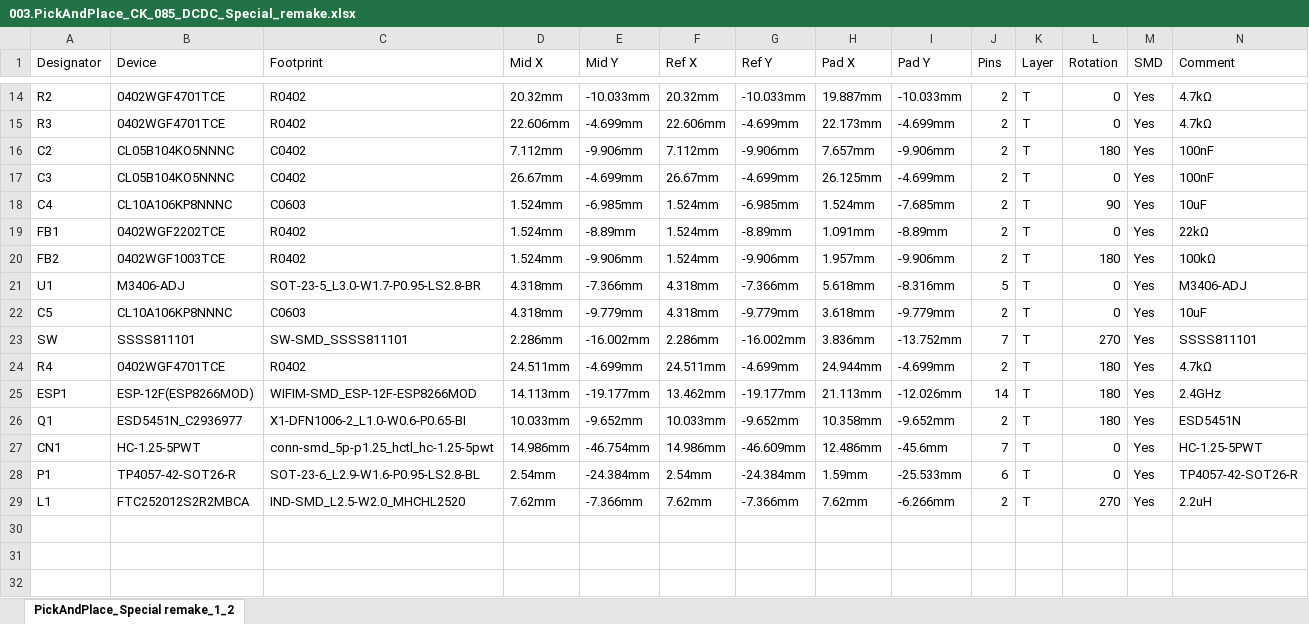
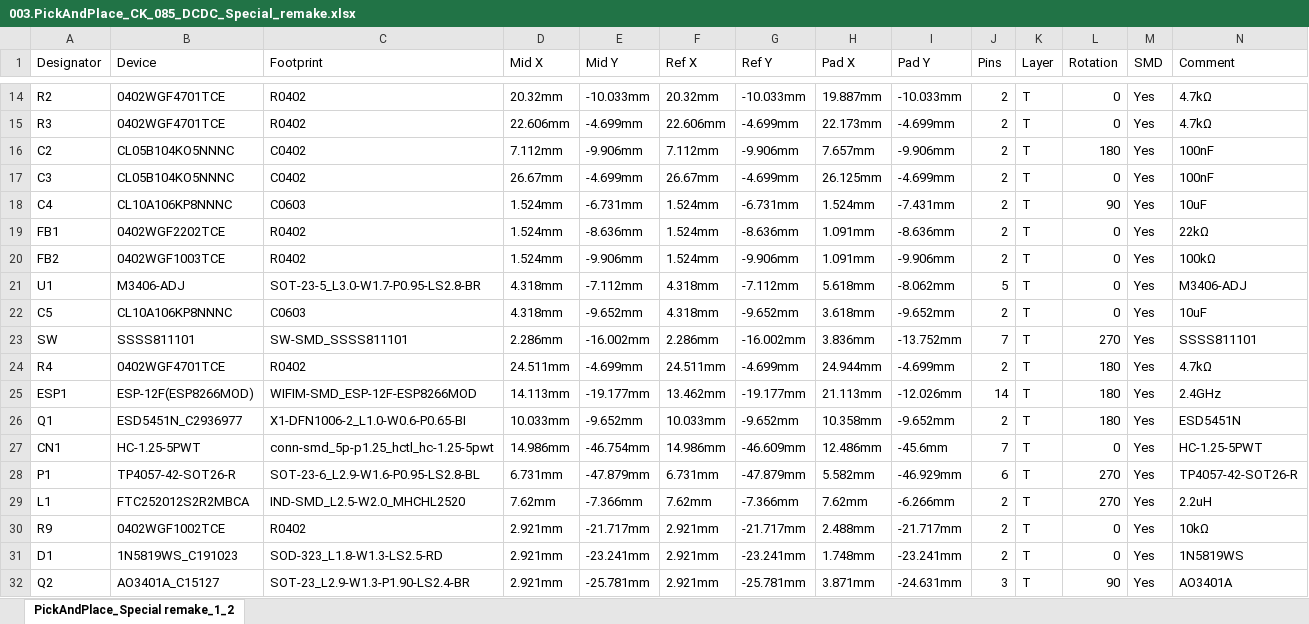
Before and after one commit to Sorakage033/SlimeVR-CheeseCake, an Excel workbook: 002-‘’Choco‘’SpecialRemake/003.PickAndPlace_CK_085_DCDC_Special_remake.xlsx, sheet PickAndPlace_Special remake_1_2, drawn as a sheet; only a part is shown, gaps mark what is left out; values as stored, in another font and other column widths than the file's, no borders; the diff covers the shown part only; the diff names each change by its address in the sheet, - before the commit and + after, or states it on an @@ line.

Commit message:
Update new version of Special Remake

```diff
--- a/002-‘’Choco‘’SpecialRemake/003.PickAndPlace_CK_085_DCDC_Special_remake.xlsx (sheet PickAndPlace_Special remake_1_2)
+++ b/002-‘’Choco‘’SpecialRemake/003.PickAndPlace_CK_085_DCDC_Special_remake.xlsx (sheet PickAndPlace_Special remake_1_2)
-E18 (Mid Y): -6.985mm
+E18 (Mid Y): -6.731mm
-G18 (Ref Y): -6.985mm
+G18 (Ref Y): -6.731mm
-I18 (Pad Y): -7.685mm
+I18 (Pad Y): -7.431mm
-E19 (Mid Y): -8.89mm
+E19 (Mid Y): -8.636mm
-G19 (Ref Y): -8.89mm
+G19 (Ref Y): -8.636mm
-I19 (Pad Y): -8.89mm
+I19 (Pad Y): -8.636mm
-H20 (Pad X): 1.957mm
+H20 (Pad X): 1.091mm
-L20 (Rotation): 180
+L20 (Rotation): 0
-E21 (Mid Y): -7.366mm
+E21 (Mid Y): -7.112mm
-G21 (Ref Y): -7.366mm
+G21 (Ref Y): -7.112mm
-I21 (Pad Y): -8.316mm
+I21 (Pad Y): -8.062mm
-E22 (Mid Y): -9.779mm
+E22 (Mid Y): -9.652mm
-G22 (Ref Y): -9.779mm
+G22 (Ref Y): -9.652mm
-I22 (Pad Y): -9.779mm
+I22 (Pad Y): -9.652mm
-D28 (Mid X): 2.54mm
+D28 (Mid X): 6.731mm
-E28 (Mid Y): -24.384mm
+E28 (Mid Y): -47.879mm
-F28 (Ref X): 2.54mm
+F28 (Ref X): 6.731mm
-G28 (Ref Y): -24.384mm
+G28 (Ref Y): -47.879mm
-H28 (Pad X): 1.59mm
+H28 (Pad X): 5.582mm
-I28 (Pad Y): -25.533mm
+I28 (Pad Y): -46.929mm
-L28 (Rotation): 0
+L28 (Rotation): 270
+row 30: R9 | 0402WGF1002TCE | R0402 | 2.921mm | -21.717mm | 2.921mm | -21.717mm | 2.488mm | -21.717mm | 2 | T | 0 | Yes | 10kΩ
+row 31: D1 | 1N5819WS_C191023 | SOD-323_L1.8-W1.3-LS2.5-RD | 2.921mm | -23.241mm | 2.921mm | -23.241mm | 1.748mm | -23.241mm | 2 | T | 0 | Yes | 1N5819WS
+row 32: Q2 | AO3401A_C15127 | SOT-23_L2.9-W1.3-P1.90-LS2.4-BR | 2.921mm | -25.781mm | 2.921mm | -25.781mm | 3.871mm | -24.631mm | 3 | T | 90 | Yes | AO3401A
```
Also changed, not shown: 27 edited cells elsewhere in this sheet, 002-‘’Choco‘’SpecialRemake/002.BOM_CK_085_DCDC_Special_remake.xlsx, 1 other file.
